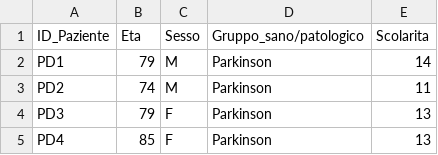
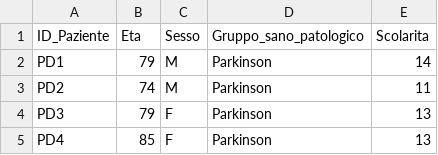
Before and after one commit to demarcoedoardo6-gif/EyeTracking, a CSV file: paziente.csv, drawn as a sheet; only a part is shown.

Commit message:
Add files via upload

```diff
--- a/paziente.csv
+++ b/paziente.csv
@@ -1,2 +1,2 @@
-ID_Paziente;Eta;Sesso;Gruppo_sano/patologico;Scolarita
+ID_Paziente;Eta;Sesso;Gruppo_sano_patologico;Scolarita
 PD1;79;M;Parkinson;14
```
